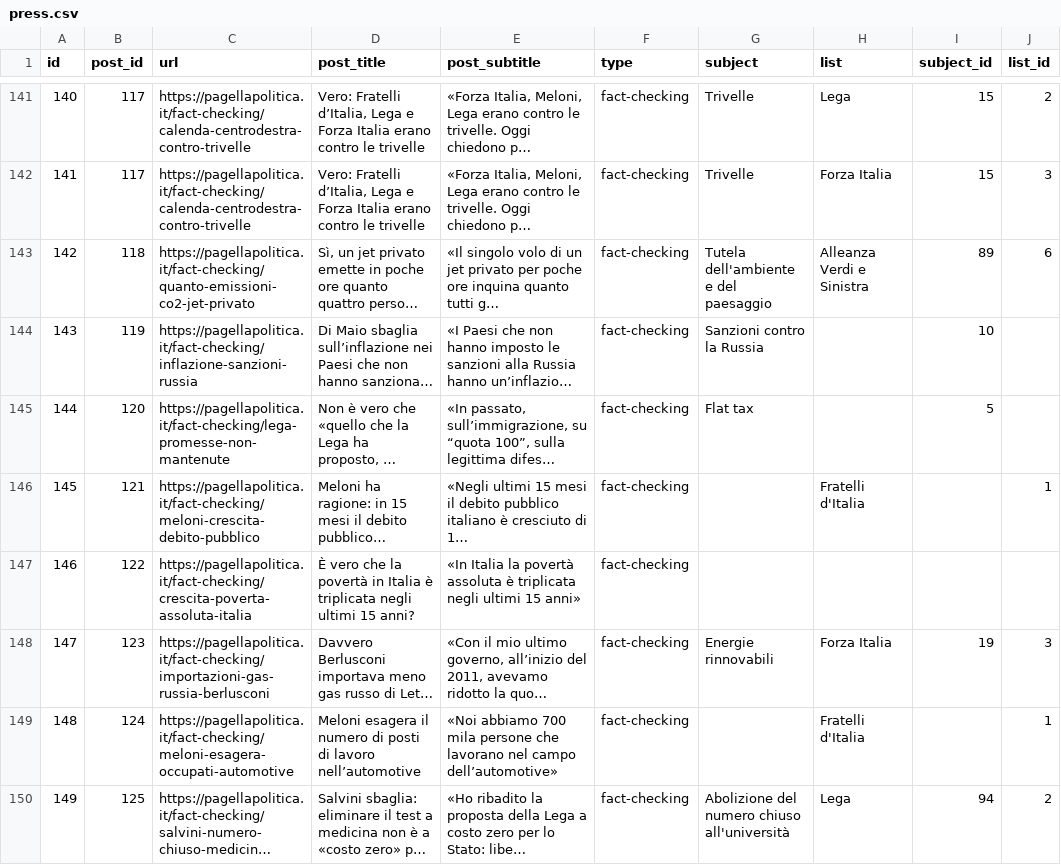
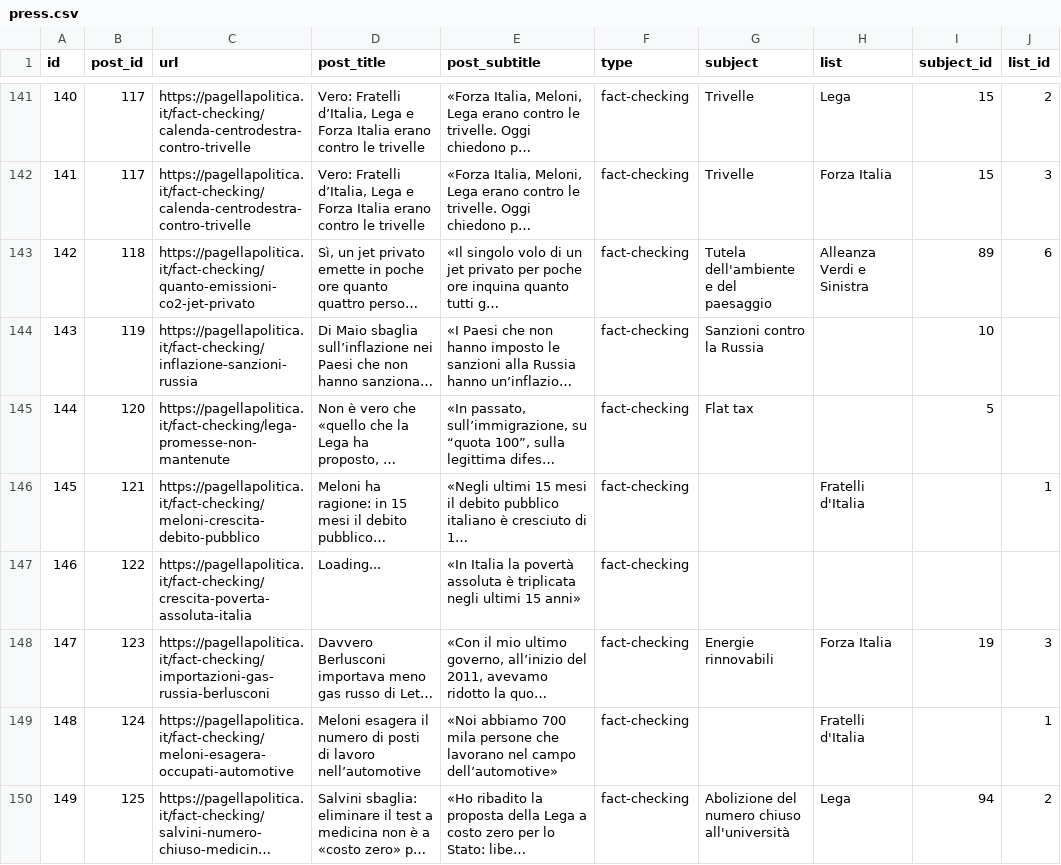
Before and after one commit to indecis-it/data, a CSV file: data/press.csv, drawn as a sheet; only a part is shown, gaps mark what is left out; long unchanged cells end in …; the diff names each change by its address in the sheet, - before the commit and + after, or states it on an @@ line.

```diff
--- a/data/press.csv
+++ b/data/press.csv
-D147 (post_title): È vero che la povertà in Italia è triplicata negli ultimi 15 anni?
+D147 (post_title): Loading...
```
Also changed, not shown: data/glossary.csv, data/sources.csv, 3 other files.
